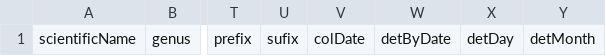
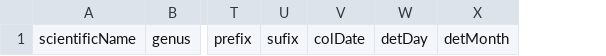
Before and after one commit to SJStreiff/share_DB_WIP, a CSV file: 1a_WIP/TO_CHECK_G_t_coordinate_issues.csv, drawn as a sheet; only a part is shown, gaps mark what is left out; the diff names each change by its address in the sheet, - before the commit and + after, or states it on an @@ line.

Commit message:
Dec 20: issues persisting in step D.

```diff
--- a/1a_WIP/TO_CHECK_G_t_coordinate_issues.csv
+++ b/1a_WIP/TO_CHECK_G_t_coordinate_issues.csv
-column W, row 1: detByDate
```
Also changed, not shown: 1a_WIP/G_t_NA_barcodes.csv, 1a_WIP/G_t_names_standardised.csv, 9 other files.
